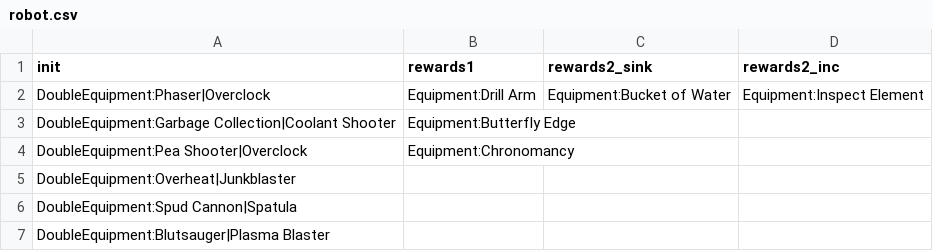
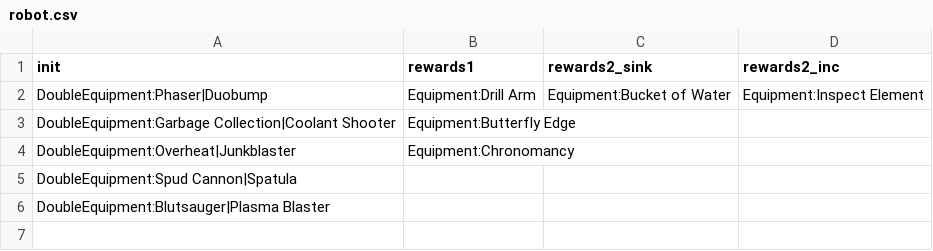
Before and after one commit to JuniorUdale/MoreFluff, a CSV file: _append/data/text/scripts/diceydungeons/initialequipment/robot.csv, drawn as a sheet.

```diff
--- a/_append/data/text/scripts/diceydungeons/initialequipment/robot.csv
+++ b/_append/data/text/scripts/diceydungeons/initialequipment/robot.csv
@@ -1,6 +1,5 @@
 init,rewards1,rewards2_sink,rewards2_inc
-DoubleEquipment:Phaser|Overclock,Equipment:Drill Arm,Equipment:Bucket of Water,Equipment:Inspect Element
+DoubleEquipment:Phaser|Duobump,Equipment:Drill Arm,Equipment:Bucket of Water,Equipment:Inspect Element
 DoubleEquipment:Garbage Collection|Coolant Shooter,Equipment:Butterfly Edge,,
-DoubleEquipment:Pea Shooter|Overclock,Equipment:Chronomancy,,
-DoubleEquipment:Overheat|Junkblaster,,,
+DoubleEquipment:Overheat|Junkblaster,Equipment:Chronomancy,,
 DoubleEquipment:Spud Cannon|Spatula,,,
```
Also changed, not shown: _append/data/text/scripts/diceydungeons/initialequipment/thief.csv, _append/data/text/scripts/diceydungeons/initialequipment/witch.csv, 34 other files.
